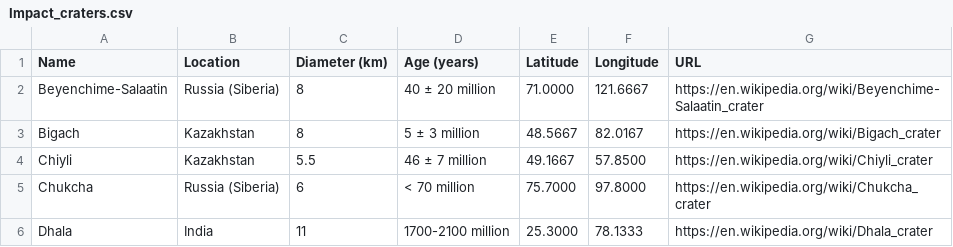
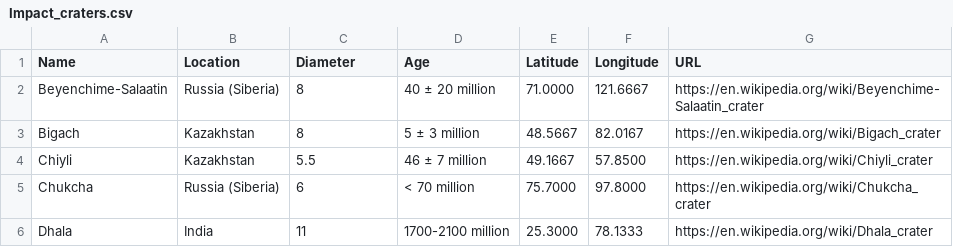
Before and after one commit to gishubio/gishubio.github.io, a CSV file: Impact_craters.csv, drawn as a sheet; only a part is shown.

Commit message:
Add files via upload

```diff
--- a/Impact_craters.csv
+++ b/Impact_craters.csv
@@ -1,2 +1,2 @@
-Name;Location;Diameter (km);Age (years);Latitude;Longitude;URL
+Name;Location;Diameter;Age;Latitude;Longitude;URL
 Beyenchime-Salaatin;Russia (Siberia);8;40 ± 20 million;71.0000;121.6667;https://en.wikipedia.org/wiki/Beyenchime-Salaatin_crater
```
